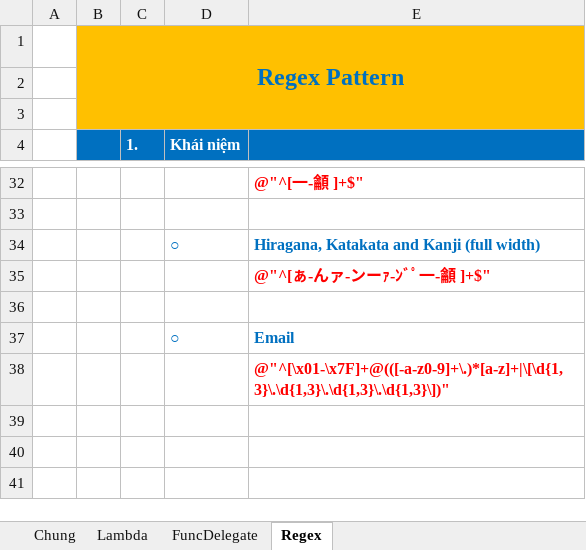
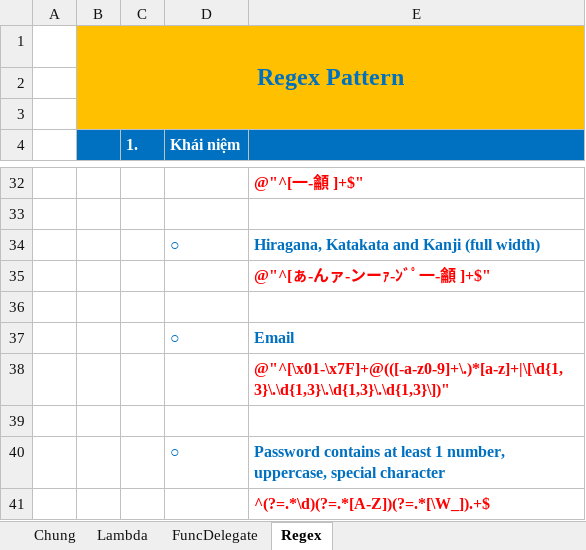
Before and after one commit to quadentio/CSharp, an Excel workbook: C#_Fundametal.xlsx, sheet Regex, drawn as a sheet; only a part is shown, gaps mark what is left out; values as stored, in another font and other column widths than the file's, no borders; the diff names each change by its address in the sheet, - before the commit and + after, or states it on an @@ line.

Commit message:
Update

```diff
--- a/C#_Fundametal.xlsx (sheet Regex)
+++ b/C#_Fundametal.xlsx (sheet Regex)
+row 39: (empty)
+row 40:  |  |  | ○ | Password contains at least 1 number, uppercase, special character
+row 41:  |  |  |  | ^(?=.*\d)(?=.*[A-Z])(?=.*[\W_]).+$
```
Also changed, not shown: charts or pictures.
